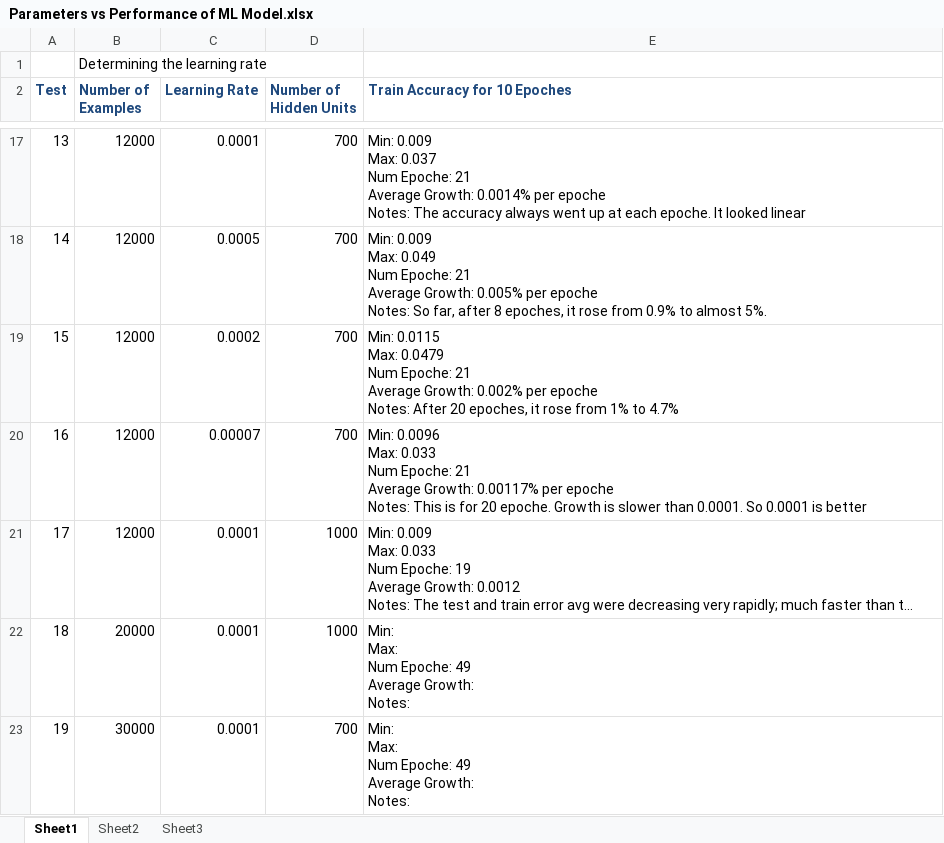
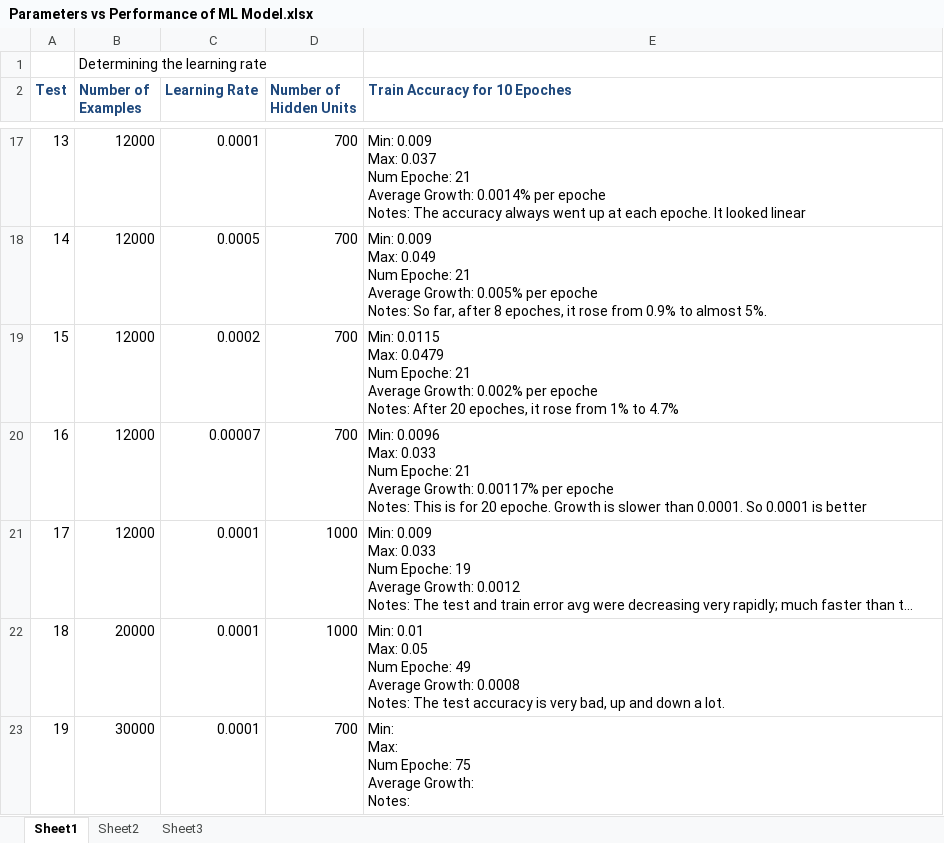
Before and after one commit to EKarton/Names-To-Nationality-Predicter, an Excel workbook: ML Model/docs/Parameters vs Performance of ML Model.xlsx, sheet Sheet1, drawn as a sheet; only a part is shown, gaps mark what is left out; long unchanged cells end in …; values as stored, in another font and other column widths than the file's, no borders; ↵ is a line break in a cell; the diff names each change by its address in the sheet, - before the commit and + after, or states it on an @@ line.

```diff
--- a/ML Model/docs/Parameters vs Performance of ML Model.xlsx (sheet Sheet1)
+++ b/ML Model/docs/Parameters vs Performance of ML Model.xlsx (sheet Sheet1)
-E22 (Train Accuracy for 10 Epoches): Min: ↵ Max: ↵ Num Epoche: 49 ↵ Average Growth: ↵ Notes:
+E22 (Train Accuracy for 10 Epoches): Min: 0.01 ↵ Max: 0.05 ↵ Num Epoche: 49 ↵ Average Growth: 0.0008 ↵ Notes: The test accuracy is very bad, up and down a lot.
-E23 (Train Accuracy for 10 Epoches): …Num Epoche: 49 ↵ Average Growth:…
+E23 (Train Accuracy for 10 Epoches): …Num Epoche: 75 ↵ Average Growth:…
```
Also changed, not shown: 7 other files.
